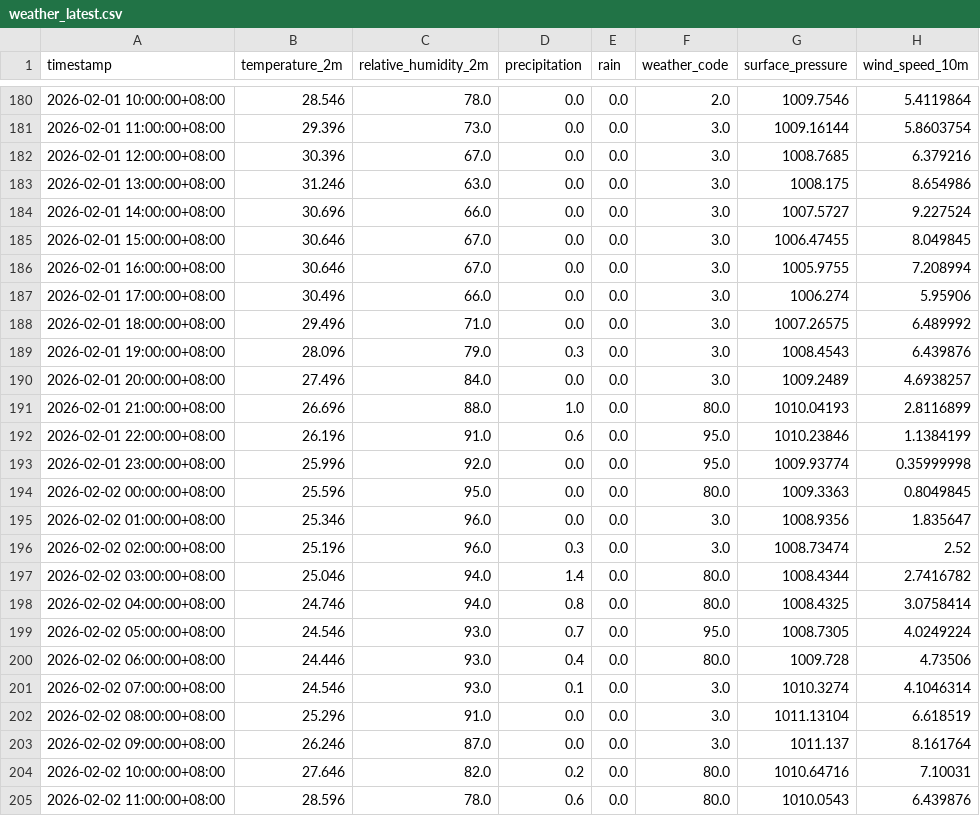
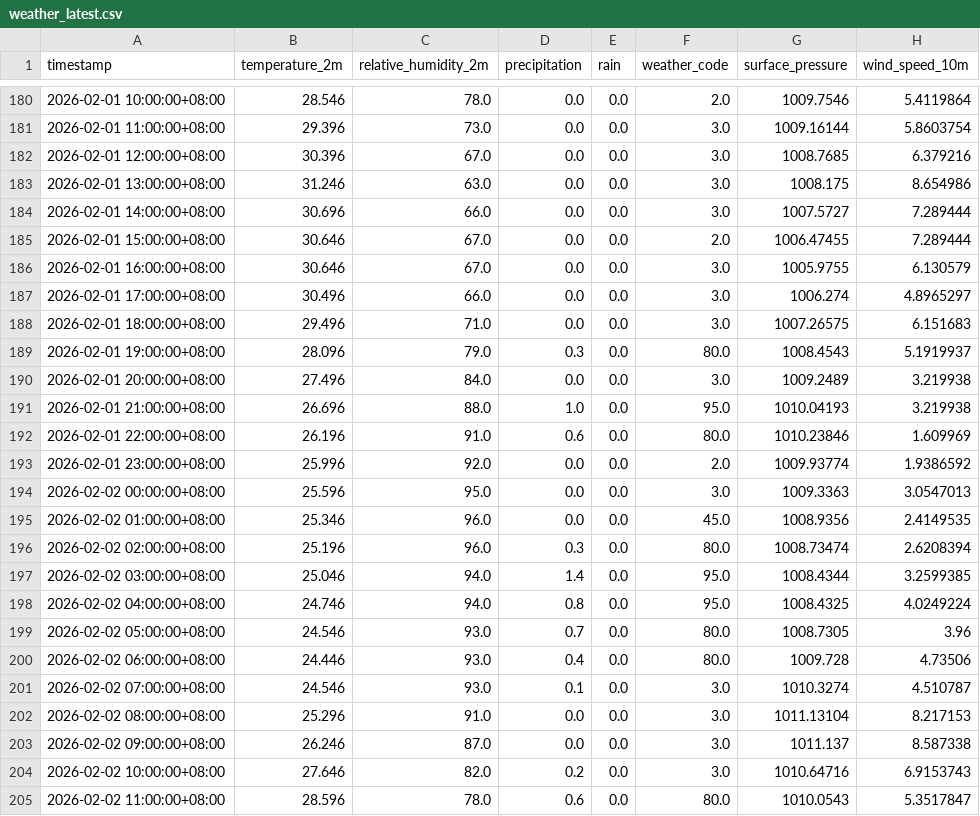
Before and after one commit to amsopian22/prediksi-banjir-samarinda, a CSV file: data/weather_latest.csv, drawn as a sheet; only a part is shown, gaps mark what is left out; the diff covers the shown part only.

```diff
--- a/data/weather_latest.csv
+++ b/data/weather_latest.csv
@@ -183,23 +183,23 @@ timestamp,temperature_2m,relative_humidity_2m,precipitation,rain,weather_code,su
 2026-02-01 13:00:00+08:00,31.246,63.0,0.0,0.0,3.0,1008.175,8.654986
-2026-02-01 14:00:00+08:00,30.696,66.0,0.0,0.0,3.0,1007.5727,9.227524
-2026-02-01 15:00:00+08:00,30.646,67.0,0.0,0.0,3.0,1006.47455,8.049845
-2026-02-01 16:00:00+08:00,30.646,67.0,0.0,0.0,3.0,1005.9755,7.208994
-2026-02-01 17:00:00+08:00,30.496,66.0,0.0,0.0,3.0,1006.274,5.95906
-2026-02-01 18:00:00+08:00,29.496,71.0,0.0,0.0,3.0,1007.26575,6.489992
-2026-02-01 19:00:00+08:00,28.096,79.0,0.3,0.0,3.0,1008.4543,6.439876
-2026-02-01 20:00:00+08:00,27.496,84.0,0.0,0.0,3.0,1009.2489,4.6938257
-2026-02-01 21:00:00+08:00,26.696,88.0,1.0,0.0,80.0,1010.04193,2.8116899
-2026-02-01 22:00:00+08:00,26.196,91.0,0.6,0.0,95.0,1010.23846,1.1384199
-2026-02-01 23:00:00+08:00,25.996,92.0,0.0,0.0,95.0,1009.93774,0.35999998
-2026-02-02 00:00:00+08:00,25.596,95.0,0.0,0.0,80.0,1009.3363,0.8049845
-2026-02-02 01:00:00+08:00,25.346,96.0,0.0,0.0,3.0,1008.9356,1.835647
-2026-02-02 02:00:00+08:00,25.196,96.0,0.3,0.0,3.0,1008.73474,2.52
-2026-02-02 03:00:00+08:00,25.046,94.0,1.4,0.0,80.0,1008.4344,2.7416782
-2026-02-02 04:00:00+08:00,24.746,94.0,0.8,0.0,80.0,1008.4325,3.0758414
-2026-02-02 05:00:00+08:00,24.546,93.0,0.7,0.0,95.0,1008.7305,4.0249224
+2026-02-01 14:00:00+08:00,30.696,66.0,0.0,0.0,3.0,1007.5727,7.289444
+2026-02-01 15:00:00+08:00,30.646,67.0,0.0,0.0,2.0,1006.47455,7.289444
+2026-02-01 16:00:00+08:00,30.646,67.0,0.0,0.0,3.0,1005.9755,6.130579
+2026-02-01 17:00:00+08:00,30.496,66.0,0.0,0.0,3.0,1006.274,4.8965297
+2026-02-01 18:00:00+08:00,29.496,71.0,0.0,0.0,3.0,1007.26575,6.151683
+2026-02-01 19:00:00+08:00,28.096,79.0,0.3,0.0,80.0,1008.4543,5.1919937
+2026-02-01 20:00:00+08:00,27.496,84.0,0.0,0.0,3.0,1009.2489,3.219938
+2026-02-01 21:00:00+08:00,26.696,88.0,1.0,0.0,95.0,1010.04193,3.219938
+2026-02-01 22:00:00+08:00,26.196,91.0,0.6,0.0,80.0,1010.23846,1.609969
+2026-02-01 23:00:00+08:00,25.996,92.0,0.0,0.0,2.0,1009.93774,1.9386592
+2026-02-02 00:00:00+08:00,25.596,95.0,0.0,0.0,3.0,1009.3363,3.0547013
+2026-02-02 01:00:00+08:00,25.346,96.0,0.0,0.0,45.0,1008.9356,2.4149535
+2026-02-02 02:00:00+08:00,25.196,96.0,0.3,0.0,80.0,1008.73474,2.6208394
+2026-02-02 03:00:00+08:00,25.046,94.0,1.4,0.0,95.0,1008.4344,3.2599385
+2026-02-02 04:00:00+08:00,24.746,94.0,0.8,0.0,95.0,1008.4325,4.0249224
+2026-02-02 05:00:00+08:00,24.546,93.0,0.7,0.0,80.0,1008.7305,3.96
 2026-02-02 06:00:00+08:00,24.446,93.0,0.4,0.0,80.0,1009.728,4.73506
-2026-02-02 07:00:00+08:00,24.546,93.0,0.1,0.0,3.0,1010.3274,4.1046314
-2026-02-02 08:00:00+08:00,25.296,91.0,0.0,0.0,3.0,1011.13104,6.618519
-2026-02-02 09:00:00+08:00,26.246,87.0,0.0,0.0,3.0,1011.137,8.161764
-2026-02-02 10:00:00+08:00,27.646,82.0,0.2,0.0,80.0,1010.64716,7.10031
-2026-02-02 11:00:00+08:00,28.596,78.0,0.6,0.0,80.0,1010.0543,6.439876
+2026-02-02 07:00:00+08:00,24.546,93.0,0.1,0.0,3.0,1010.3274,4.510787
+2026-02-02 08:00:00+08:00,25.296,91.0,0.0,0.0,3.0,1011.13104,8.217153
+2026-02-02 09:00:00+08:00,26.246,87.0,0.0,0.0,3.0,1011.137,8.587338
+2026-02-02 10:00:00+08:00,27.646,82.0,0.2,0.0,3.0,1010.64716,6.9153743
+2026-02-02 11:00:00+08:00,28.596,78.0,0.6,0.0,80.0,1010.0543,5.3517847
```
Also changed, not shown: 141 edited cells elsewhere in this file.
